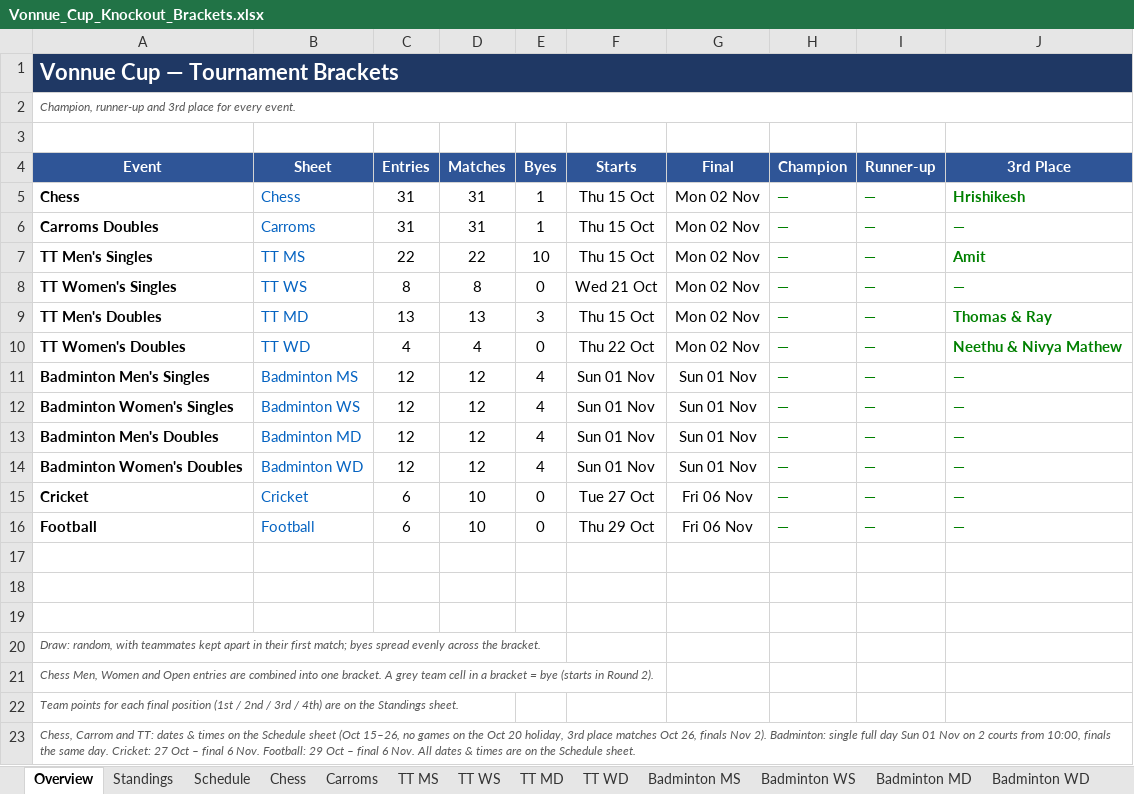
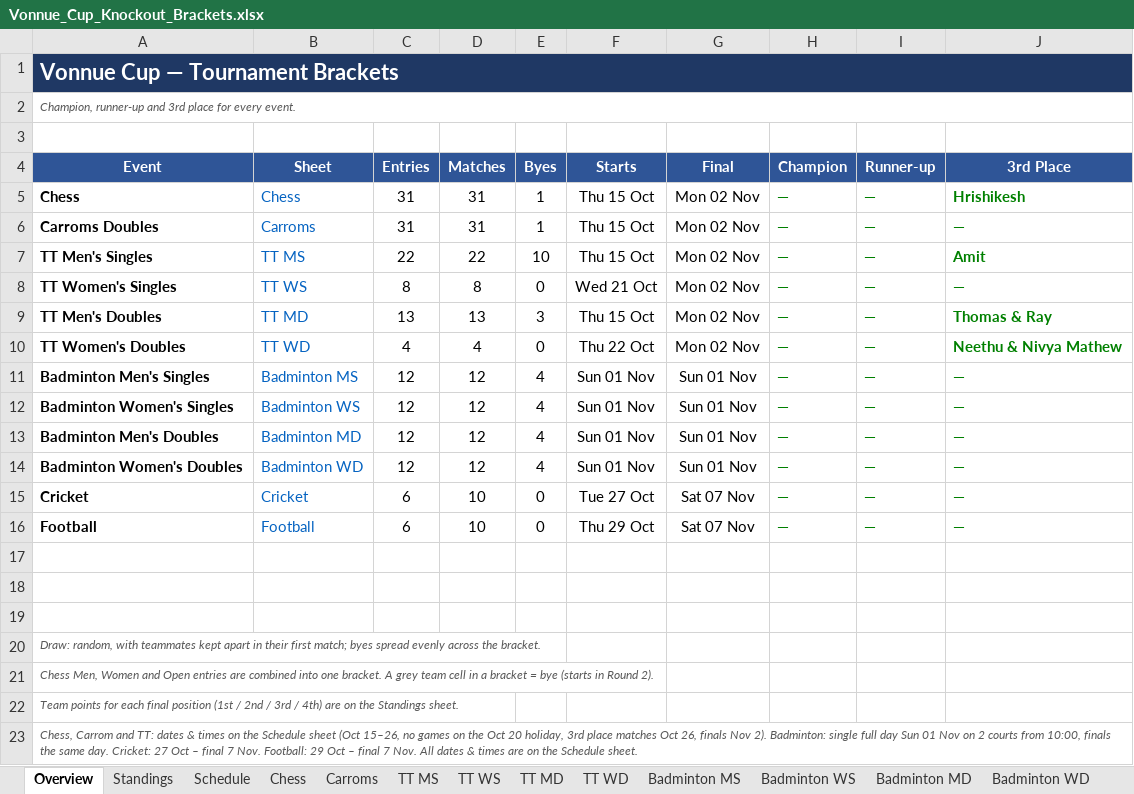
Before and after one commit to vonnue-amit/vonnue-cup-2026, an Excel workbook: data/Vonnue_Cup_Knockout_Brackets.xlsx, sheet Overview, drawn as a sheet; values as stored, in another font and other column widths than the file's, no borders; charts and pictures not drawn; the diff names each change by its address in the sheet, - before the commit and + after, or states it on an @@ line.

```diff
--- a/data/Vonnue_Cup_Knockout_Brackets.xlsx (sheet Overview)
+++ b/data/Vonnue_Cup_Knockout_Brackets.xlsx (sheet Overview)
-G15:G16 (Final): Fri 06 Nov
+G15:G16 (Final): Sat 07 Nov
-A23 (Event): …– final 6 Nov. Football: 29 Oct – final 6 Nov. All…
+A23 (Event): …– final 7 Nov. Football: 29 Oct – final 7 Nov. All…
```
Also changed, not shown: sheet Schedule, sheet Cricket, sheet Football, 1 other file.
